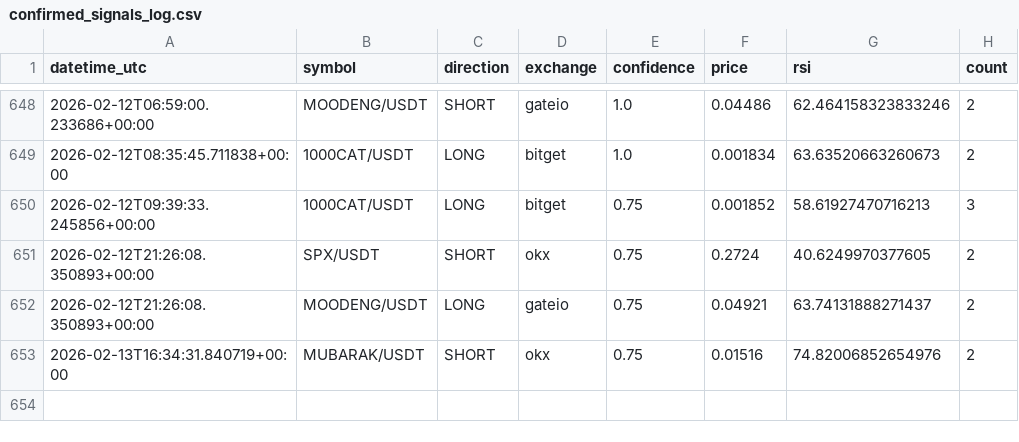
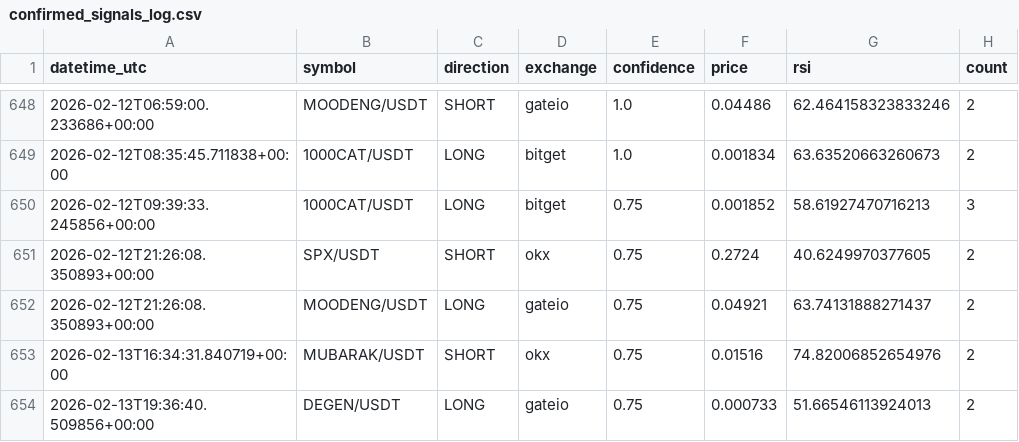
Before and after one commit to anilrajtiwari/Oct1, a CSV file: confirmed_signals_log.csv, drawn as a sheet; only a part is shown, gaps mark what is left out; the diff names each change by its address in the sheet, - before the commit and + after, or states it on an @@ line.

Commit message:
Add confirmed signal: DEGEN/USDT LONG

```diff
--- a/confirmed_signals_log.csv
+++ b/confirmed_signals_log.csv
+row 654: 2026-02-13T19:36:40.509856+00:00 | DEGEN/USDT | LONG | gateio | 0.75 | 0.000733 | 51.66546113924013 | 2
```
